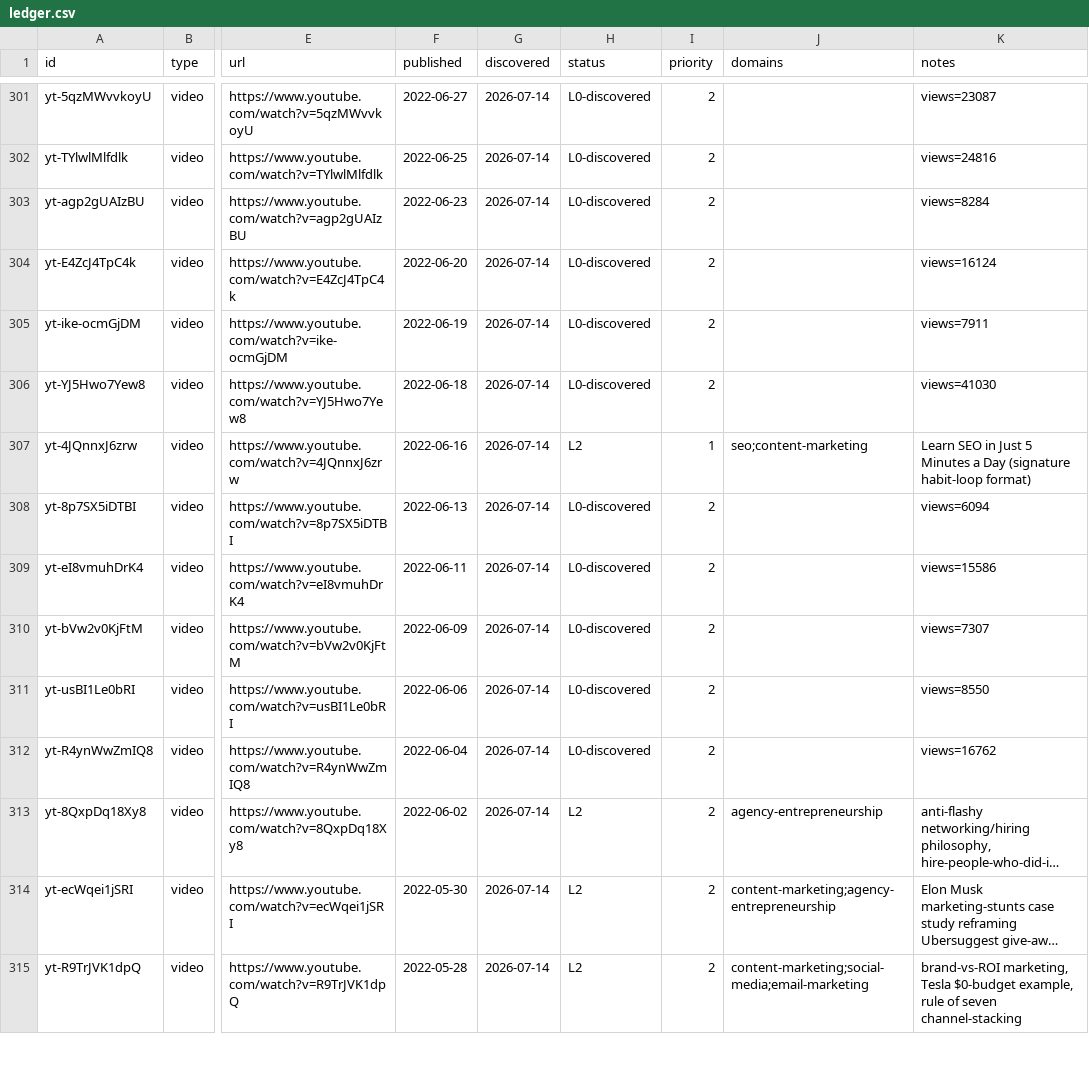
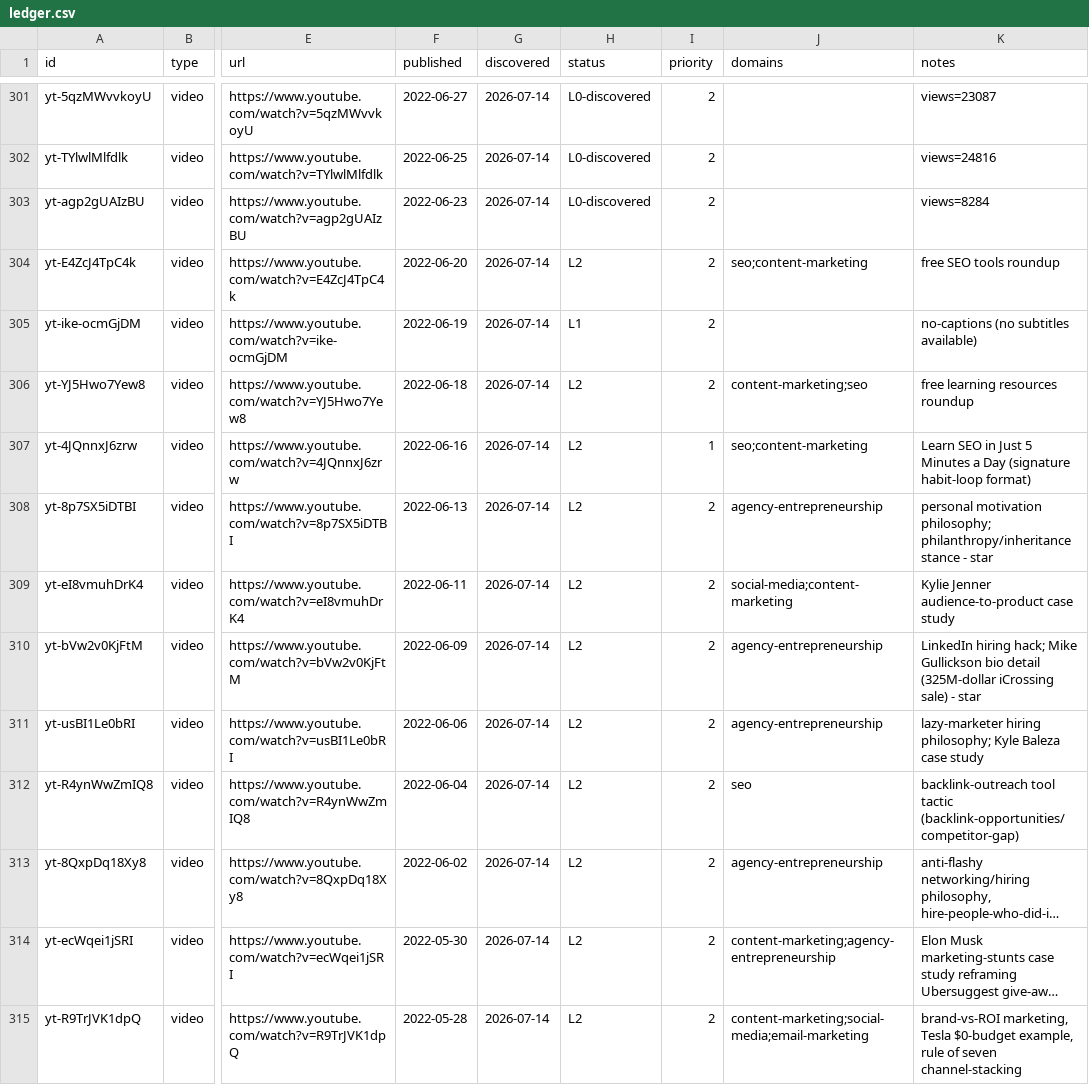
Before and after one commit to claes-work/neil-patel-clone, a CSV file: pipeline/ledger.csv, drawn as a sheet; only a part is shown, gaps mark what is left out; long unchanged cells end in …; the diff names each change by its address in the sheet, - before the commit and + after, or states it on an @@ line.

```diff
--- a/pipeline/ledger.csv
+++ b/pipeline/ledger.csv
-H304 (status): L0-discovered
+H304 (status): L2
-J304 (domains): (empty)
+J304 (domains): seo;content-marketing
-K304 (notes): views=16124
+K304 (notes): free SEO tools roundup
-H305 (status): L0-discovered
+H305 (status): L1
-K305 (notes): views=7911
+K305 (notes): no-captions (no subtitles available)
-H306 (status): L0-discovered
+H306 (status): L2
-J306 (domains): (empty)
+J306 (domains): content-marketing;seo
-K306 (notes): views=41030
+K306 (notes): free learning resources roundup
-H308:H312 (status): L0-discovered
+H308:H312 (status): L2
-J308 (domains): (empty)
+J308 (domains): agency-entrepreneurship
-K308 (notes): views=6094
+K308 (notes): personal motivation philosophy; philanthropy/inheritance stance - star
-J309 (domains): (empty)
+J309 (domains): social-media;content-marketing
-K309 (notes): views=15586
+K309 (notes): Kylie Jenner audience-to-product case study
-J310:J311 (domains): (empty)
+J310:J311 (domains): agency-entrepreneurship
-K310 (notes): views=7307
+K310 (notes): LinkedIn hiring hack; Mike Gullickson bio detail (325M-dollar iCrossing sale) - star
-K311 (notes): views=8550
+K311 (notes): lazy-marketer hiring philosophy; Kyle Baleza case study
-J312 (domains): (empty)
+J312 (domains): seo
-K312 (notes): views=16762
+K312 (notes): backlink-outreach tool tactic (backlink-opportunities/competitor-gap)
```
Also changed, not shown: 10 other files.
